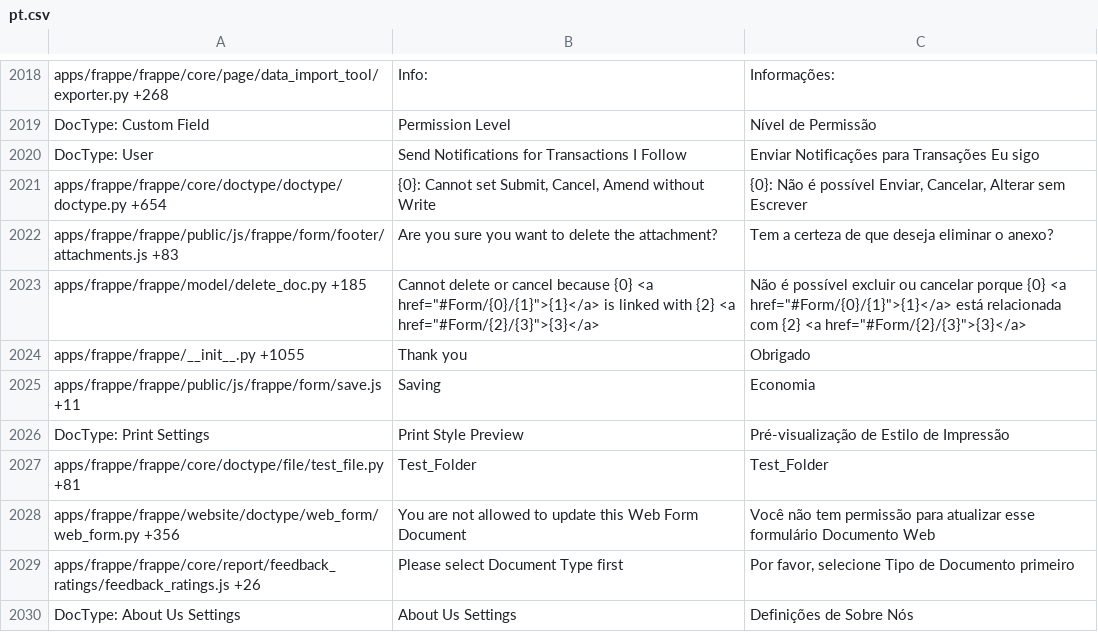
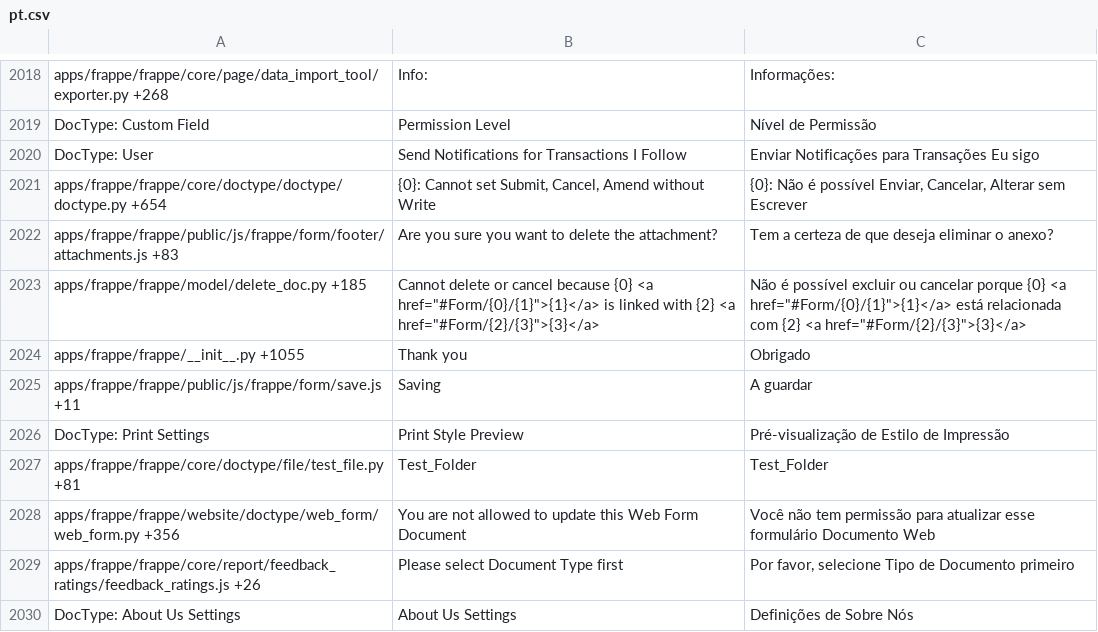
Before and after one commit to Dinext-pro/dinext_platform, a CSV file: frappe/translations/pt.csv, drawn as a sheet; only a part is shown, gaps mark what is left out.

```diff
--- a/frappe/translations/pt.csv
+++ b/frappe/translations/pt.csv
@@ -2039,3 +2039,3 @@ apps/frappe/frappe/model/delete_doc.py +185,"Cannot delete or cancel because {0}
 apps/frappe/frappe/__init__.py +1055,Thank you,Obrigado
-apps/frappe/frappe/public/js/frappe/form/save.js +11,Saving,Economia
+apps/frappe/frappe/public/js/frappe/form/save.js +11,Saving,A guardar
 DocType: Print Settings,Print Style Preview,Pré-visualização de Estilo de Impressão
```
Also changed, not shown: frappe/translations/fi.csv, frappe/translations/it.csv, 7 other files.
